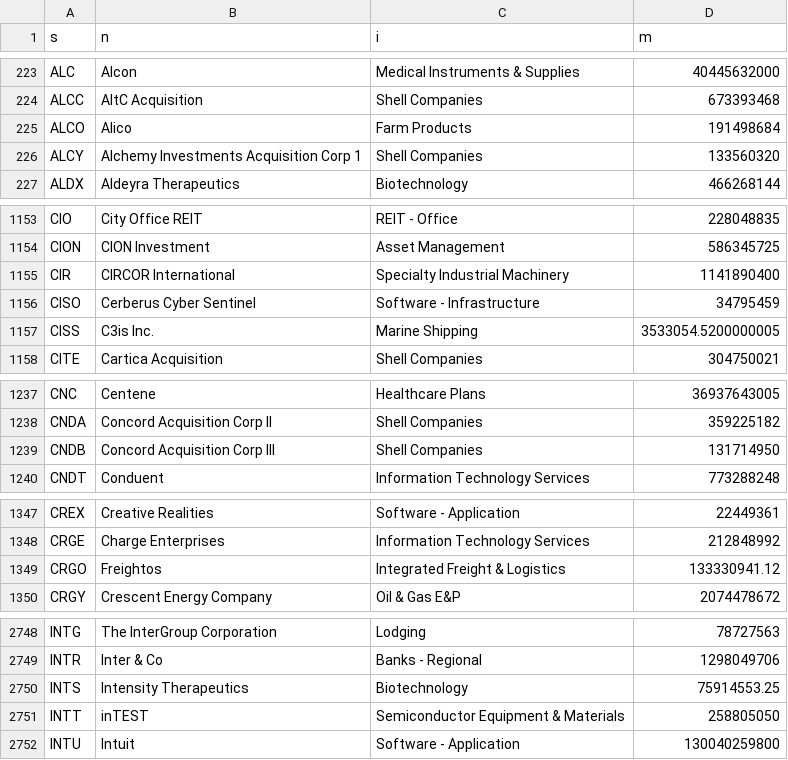
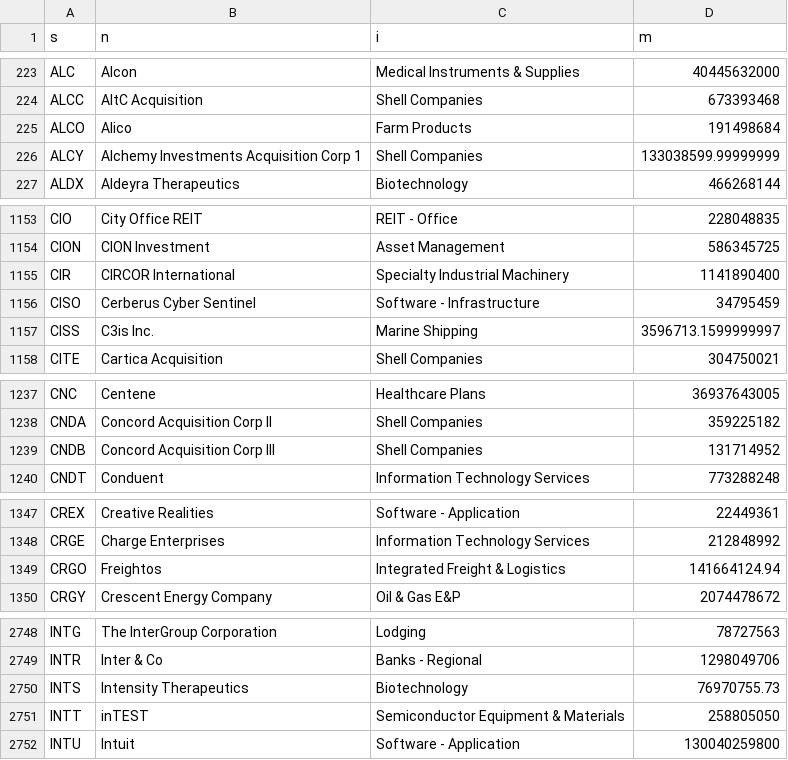
Before and after one commit to carter4299/custom-PPO-Notebook, a CSV file: data/tick_info.csv, drawn as a sheet; only a part is shown, gaps mark what is left out; the diff covers the shown part only.

Commit message:
update csv file

```diff
--- a/data/tick_info.csv
+++ b/data/tick_info.csv
@@ -225,3 +225,3 @@ ALCC,AltC Acquisition,Shell Companies,673393468
 ALCO,Alico,Farm Products,191498684
-ALCY,Alchemy Investments Acquisition Corp 1,Shell Companies,133560320
+ALCY,Alchemy Investments Acquisition Corp 1,Shell Companies,133038599.99999999
 ALDX,Aldeyra Therapeutics,Biotechnology,466268144
@@ -1156,3 +1156,3 @@ CIR,CIRCOR International,Specialty Industrial Machinery,1141890400
 CISO,Cerberus Cyber Sentinel,Software - Infrastructure,34795459
-CISS,C3is Inc.,Marine Shipping,3533054.5200000005
+CISS,C3is Inc.,Marine Shipping,3596713.1599999997
 CITE,Cartica Acquisition,Shell Companies,304750021
@@ -1238,3 +1238,3 @@ CNC,Centene,Healthcare Plans,36937643005
 CNDA,Concord Acquisition Corp II,Shell Companies,359225182
-CNDB,Concord Acquisition Corp III,Shell Companies,131714950
+CNDB,Concord Acquisition Corp III,Shell Companies,131714952
 CNDT,Conduent,Information Technology Services,773288248
@@ -1348,3 +1348,3 @@ CREX,Creative Realities,Software - Application,22449361
 CRGE,Charge Enterprises,Information Technology Services,212848992
-CRGO,Freightos,Integrated Freight & Logistics,133330941.12
+CRGO,Freightos,Integrated Freight & Logistics,141664124.94
 CRGY,Crescent Energy Company,Oil & Gas E&P,2074478672
@@ -2749,3 +2749,3 @@ INTG,The InterGroup Corporation,Lodging,78727563
 INTR,Inter & Co,Banks - Regional,1298049706
-INTS,Intensity Therapeutics,Biotechnology,75914553.25
+INTS,Intensity Therapeutics,Biotechnology,76970755.73
 INTT,inTEST,Semiconductor Equipment & Materials,258805050
```
Also changed, not shown: 4 edited cells elsewhere in this file.
